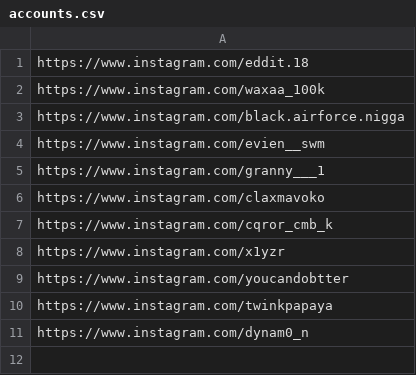
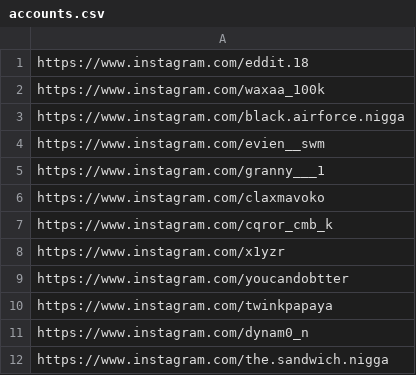
Before and after one commit to rjydly/michael-ballson, a CSV file: accounts.csv, drawn as a sheet.

Commit message:
Actualizar accounts.csv

```diff
--- a/accounts.csv
+++ b/accounts.csv
@@ -11 +11,2 @@ https://www.instagram.com/twinkpapaya
 https://www.instagram.com/dynam0_n
+https://www.instagram.com/the.sandwich.nigga
```
